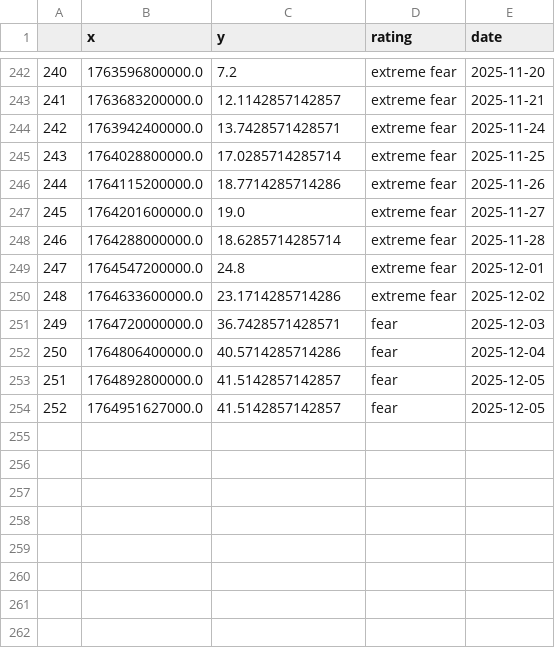
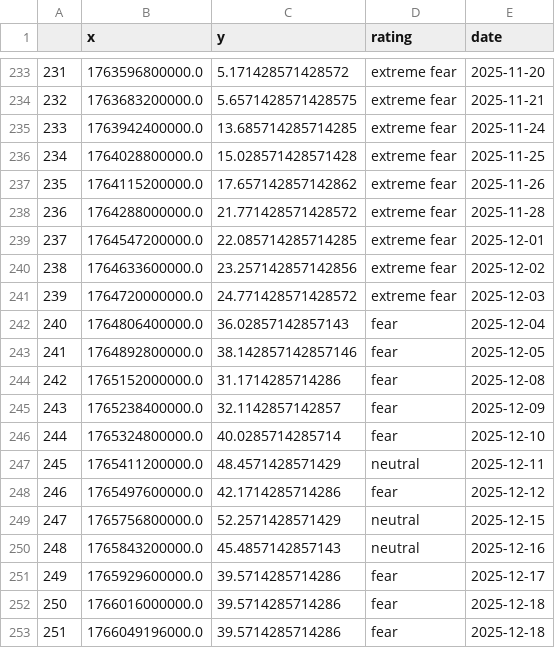
Before and after one commit to fdickma/FFDM, a CSV file: indices/fearandgreed.csv, drawn as a sheet; only a part is shown, gaps mark what is left out; removed rows and columns are numbered as before the commit, all else as after; the diff covers the shown part only; the diff names each change by its address in the sheet, - before the commit and + after, or states it on an @@ line.

```diff
--- a/indices/fearandgreed.csv
+++ b/indices/fearandgreed.csv
@@ column A renumbered between rows 2 and 243 @@
-C233 (y): 7.2
+C233 (y): 5.171428571428572
-C234 (y): 12.1142857142857
+C234 (y): 5.6571428571428575
-C235 (y): 13.7428571428571
+C235 (y): 13.685714285714285
-C236 (y): 17.0285714285714
+C236 (y): 15.028571428571428
-C237 (y): 18.7714285714286
+C237 (y): 17.657142857142862
-row 247: 245 | 1764201600000.0 | 19.0 | extreme fear | 2025-11-27
-C238 (y): 18.6285714285714
+C238 (y): 21.771428571428572
-C239 (y): 24.8
+C239 (y): 22.085714285714285
-C240 (y): 23.1714285714286
+C240 (y): 23.257142857142856
-C241 (y): 36.7428571428571
+C241 (y): 24.771428571428572
-D241 (rating): fear
+D241 (rating): extreme fear
-C242 (y): 40.5714285714286
+C242 (y): 36.02857142857143
-C243 (y): 41.5142857142857
+C243 (y): 38.142857142857146
-row 254: 252 | 1764951627000.0 | 41.5142857142857 | fear | 2025-12-05
+row 244: 242 | 1765152000000.0 | 31.1714285714286 | fear | 2025-12-08
+row 245: 243 | 1765238400000.0 | 32.1142857142857 | fear | 2025-12-09
+row 246: 244 | 1765324800000.0 | 40.0285714285714 | fear | 2025-12-10
+row 247: 245 | 1765411200000.0 | 48.4571428571429 | neutral | 2025-12-11
+row 248: 246 | 1765497600000.0 | 42.1714285714286 | fear | 2025-12-12
+row 249: 247 | 1765756800000.0 | 52.2571428571429 | neutral | 2025-12-15
+row 250: 248 | 1765843200000.0 | 45.4857142857143 | neutral | 2025-12-16
+row 251: 249 | 1765929600000.0 | 39.5714285714286 | fear | 2025-12-17
+row 252: 250 | 1766016000000.0 | 39.5714285714286 | fear | 2025-12-18
+row 253: 251 | 1766049196000.0 | 39.5714285714286 | fear | 2025-12-18
```
Also changed, not shown: 9 removed rows and 29 edited cells elsewhere in this file, indices/fearandgreed_history.csv, 13 other files.
